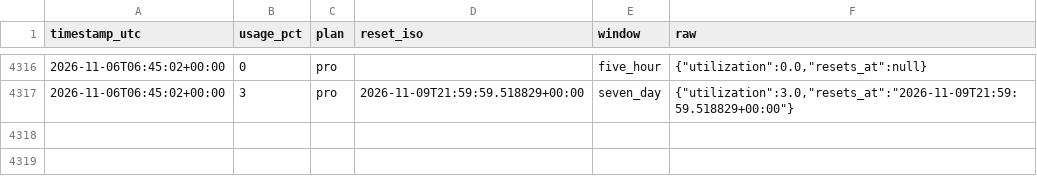
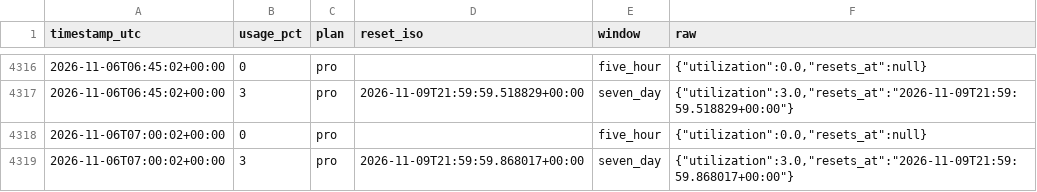
Before and after one commit to daboodah-oss/assistant-usage, a CSV file: data/claude/usage.csv, drawn as a sheet; only a part is shown, gaps mark what is left out.

```diff
--- a/data/claude/usage.csv
+++ b/data/claude/usage.csv
@@ -4317 +4317,3 @@ timestamp_utc,usage_pct,plan,reset_iso,window,raw
 2026-11-06T06:45:02+00:00,3,pro,2026-11-09T21:59:59.518829+00:00,seven_day,"{""utilization"":3.0,""resets_at"":""2026-11-09T21:59:59.518829+00:00""}"
+2026-11-06T07:00:02+00:00,0,pro,,five_hour,"{""utilization"":0.0,""resets_at"":null}"
+2026-11-06T07:00:02+00:00,3,pro,2026-11-09T21:59:59.868017+00:00,seven_day,"{""utilization"":3.0,""resets_at"":""2026-11-09T21:59:59.868017+00:00""}"
```
